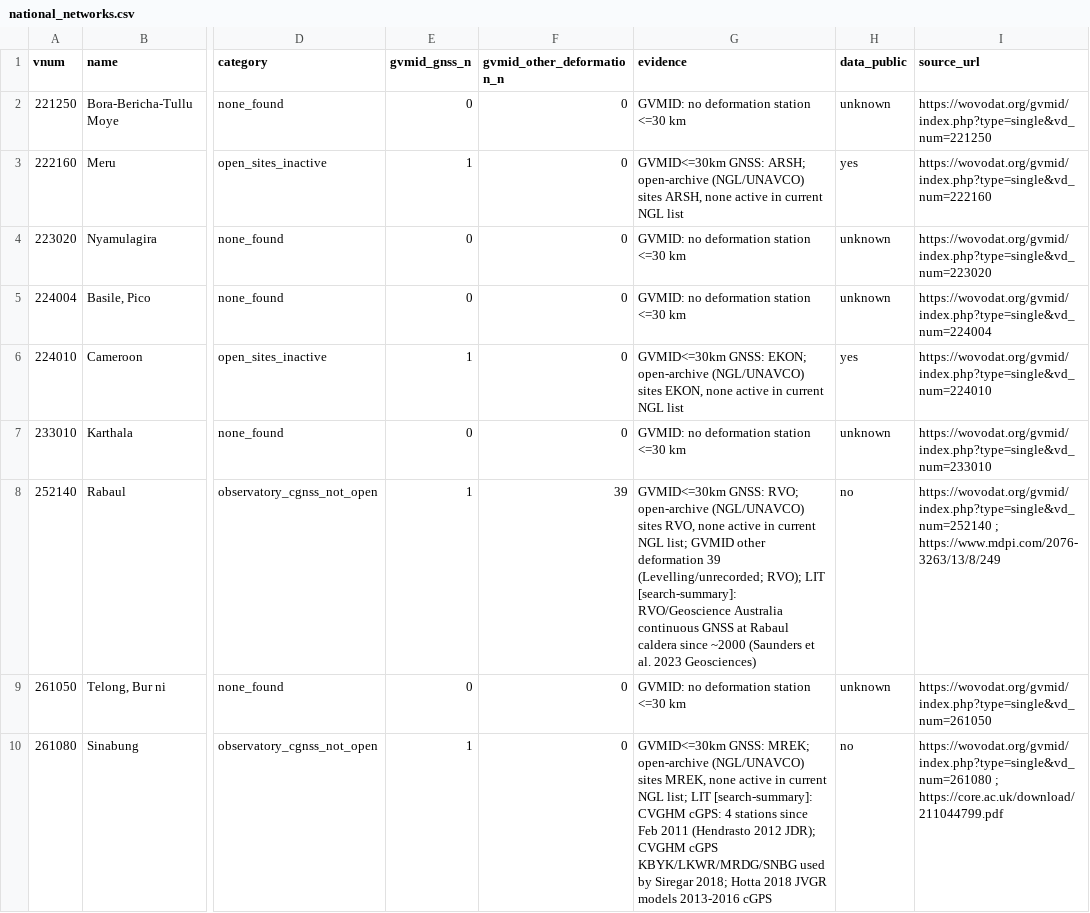
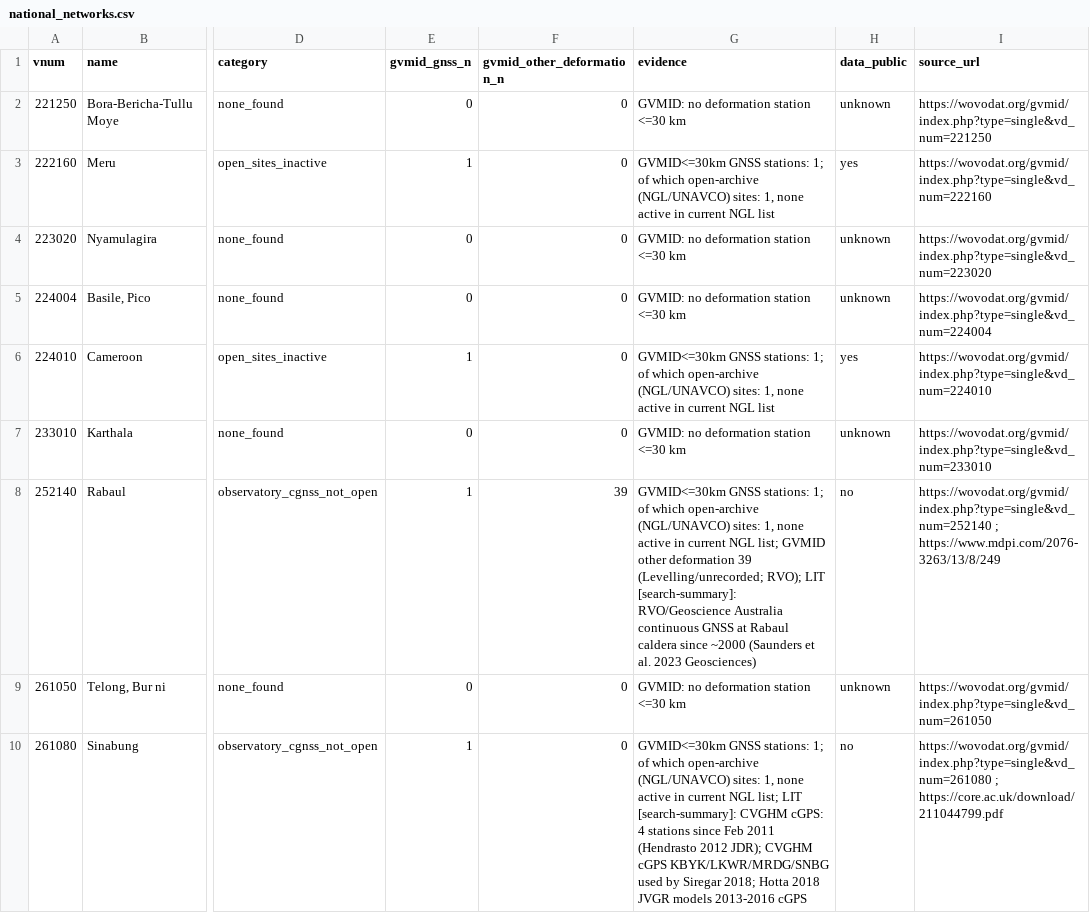
Before and after one commit to bristleconelab/volcano-detectability, a CSV file: docs/data/national_networks.csv, drawn as a sheet; only a part is shown, gaps mark what is left out; the diff covers the shown part only; the diff names each change by its address in the sheet, - before the commit and + after, or states it on an @@ line.

Commit message:
National networks table: GVMID counts and classes only (WOVOdat data policy); licence note

```diff
--- a/docs/data/national_networks.csv
+++ b/docs/data/national_networks.csv
-G3 (evidence): GVMID<=30km GNSS: ARSH; open-archive (NGL/UNAVCO) sites ARSH, none active…
+G3 (evidence): GVMID<=30km GNSS stations: 1; of which open-archive (NGL/UNAVCO) sites: 1, none active…
-G6 (evidence): GVMID<=30km GNSS: EKON; open-archive (NGL/UNAVCO) sites EKON, none active…
+G6 (evidence): GVMID<=30km GNSS stations: 1; of which open-archive (NGL/UNAVCO) sites: 1, none active…
-G8 (evidence): GVMID<=30km GNSS: RVO; open-archive (NGL/UNAVCO) sites RVO, none active…
+G8 (evidence): GVMID<=30km GNSS stations: 1; of which open-archive (NGL/UNAVCO) sites: 1, none active…
-G10 (evidence): GVMID<=30km GNSS: MREK; open-archive (NGL/UNAVCO) sites MREK, none active…
+G10 (evidence): GVMID<=30km GNSS stations: 1; of which open-archive (NGL/UNAVCO) sites: 1, none active…
```
Also changed, not shown: 31 edited cells elsewhere in this file, 3 other files.
